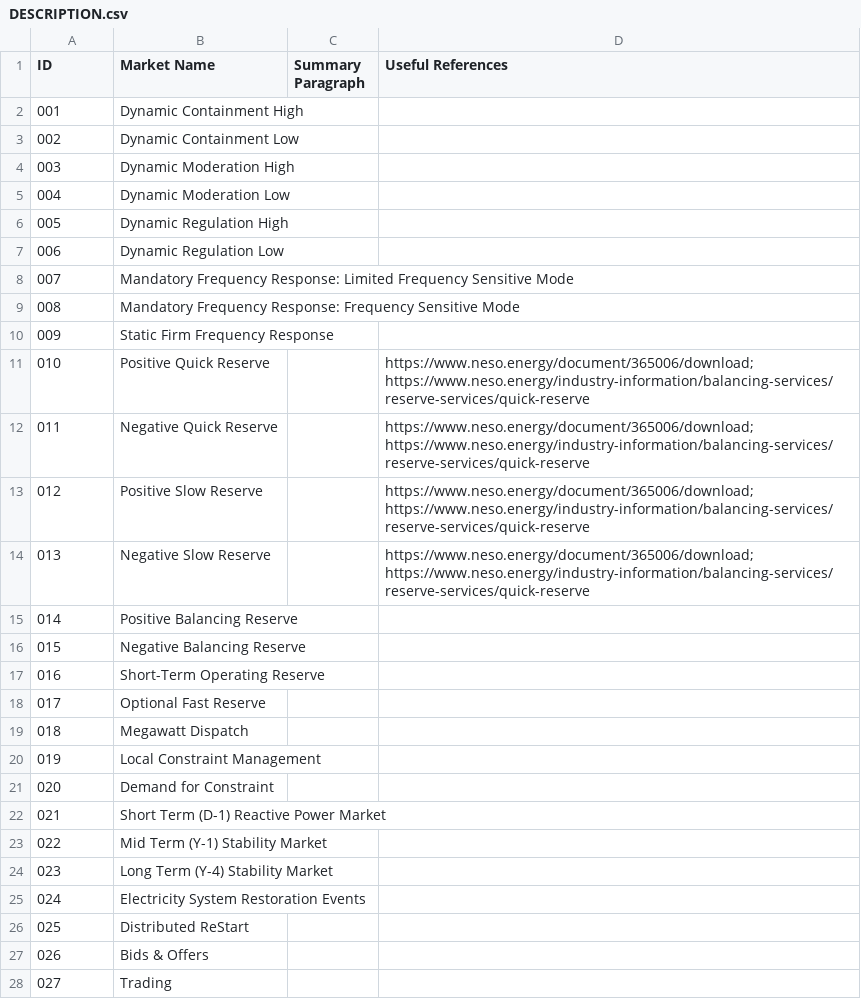
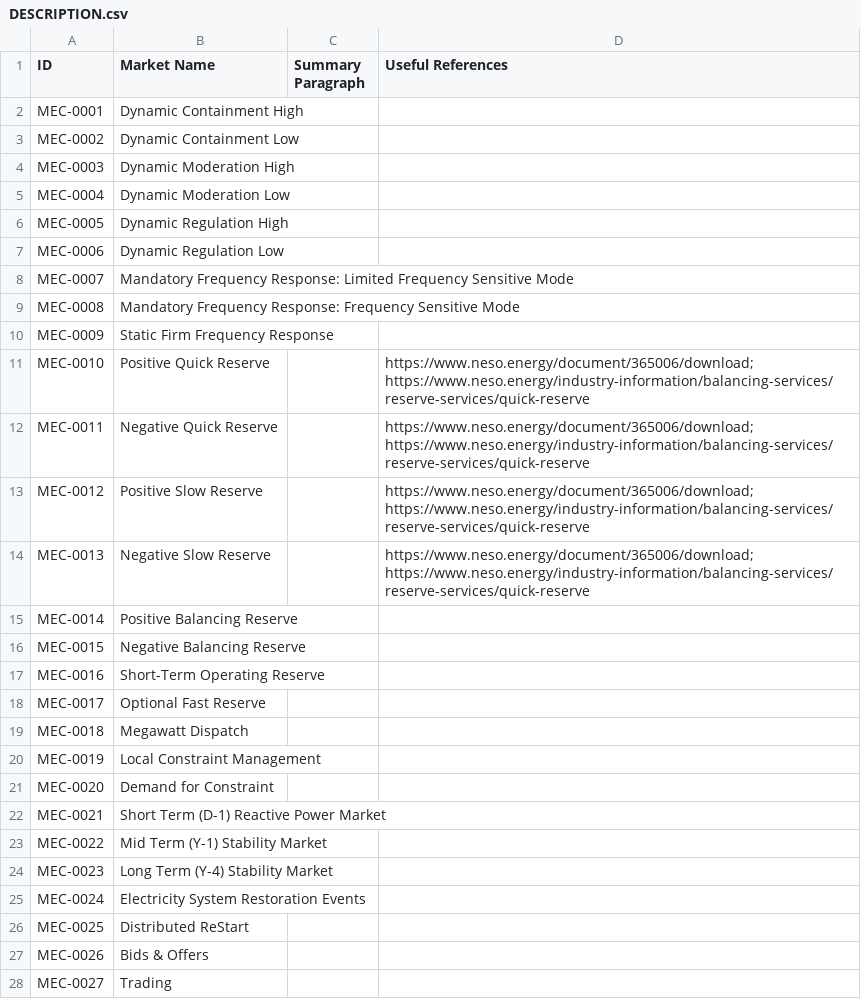
Before and after one commit to richardnayer/GBPowerMarkets, a CSV file: CSV/DESCRIPTION.csv, drawn as a sheet; only a part is shown; the diff covers the shown part only.

```diff
--- a/CSV/DESCRIPTION.csv
+++ b/CSV/DESCRIPTION.csv
@@ -1,28 +1,28 @@
 ID,Market Name,Summary Paragraph,Useful References
-001,Dynamic Containment High,,
-002,Dynamic Containment Low,,
-003,Dynamic Moderation High,,
-004,Dynamic Moderation Low,,
-005,Dynamic Regulation High,,
-006,Dynamic Regulation Low,,
-007,Mandatory Frequency Response: Limited Frequency Sensitive Mode,,
-008,Mandatory Frequency Response: Frequency Sensitive Mode,,
-009,Static Firm Frequency Response,,
-010,Positive Quick Reserve,,https://www.neso.energy/document/365006/download; https://www.neso.energy/industry-information/balancing-services/reserve-services/quick-reserve
-011,Negative Quick Reserve,,https://www.neso.energy/document/365006/download; https://www.neso.energy/industry-information/balancing-services/reserve-services/quick-reserve
-012,Positive Slow Reserve,,https://www.neso.energy/document/365006/download; https://www.neso.energy/industry-information/balancing-services/reserve-services/quick-reserve
-013,Negative Slow Reserve,,https://www.neso.energy/document/365006/download; https://www.neso.energy/industry-information/balancing-services/reserve-services/quick-reserve
-014,Positive Balancing Reserve,,
-015,Negative Balancing Reserve,,
-016,Short-Term Operating Reserve,,
-017,Optional Fast Reserve,,
-018,Megawatt Dispatch,,
-019,Local Constraint Management,,
-020,Demand for Constraint,,
-021,Short Term (D-1) Reactive Power Market,,
-022,Mid Term (Y-1) Stability Market,,
-023,Long Term (Y-4) Stability Market,,
-024,Electricity System Restoration Events,,
-025,Distributed ReStart,,
-026,Bids & Offers,,
-027,Trading,,
+MEC-0001,Dynamic Containment High,,
+MEC-0002,Dynamic Containment Low,,
+MEC-0003,Dynamic Moderation High,,
+MEC-0004,Dynamic Moderation Low,,
+MEC-0005,Dynamic Regulation High,,
+MEC-0006,Dynamic Regulation Low,,
+MEC-0007,Mandatory Frequency Response: Limited Frequency Sensitive Mode,,
+MEC-0008,Mandatory Frequency Response: Frequency Sensitive Mode,,
+MEC-0009,Static Firm Frequency Response,,
+MEC-0010,Positive Quick Reserve,,https://www.neso.energy/document/365006/download; https://www.neso.energy/industry-information/balancing-services/reserve-services/quick-reserve
+MEC-0011,Negative Quick Reserve,,https://www.neso.energy/document/365006/download; https://www.neso.energy/industry-information/balancing-services/reserve-services/quick-reserve
+MEC-0012,Positive Slow Reserve,,https://www.neso.energy/document/365006/download; https://www.neso.energy/industry-information/balancing-services/reserve-services/quick-reserve
+MEC-0013,Negative Slow Reserve,,https://www.neso.energy/document/365006/download; https://www.neso.energy/industry-information/balancing-services/reserve-services/quick-reserve
+MEC-0014,Positive Balancing Reserve,,
+MEC-0015,Negative Balancing Reserve,,
+MEC-0016,Short-Term Operating Reserve,,
+MEC-0017,Optional Fast Reserve,,
+MEC-0018,Megawatt Dispatch,,
+MEC-0019,Local Constraint Management,,
+MEC-0020,Demand for Constraint,,
+MEC-0021,Short Term (D-1) Reactive Power Market,,
+MEC-0022,Mid Term (Y-1) Stability Market,,
+MEC-0023,Long Term (Y-4) Stability Market,,
+MEC-0024,Electricity System Restoration Events,,
+MEC-0025,Distributed ReStart,,
+MEC-0026,Bids & Offers,,
+MEC-0027,Trading,,
```
Also changed, not shown: 85 edited cells elsewhere in this file, CSV/DISPATCH.csv, CSV/KEY_DATA.csv, 18 other files.
